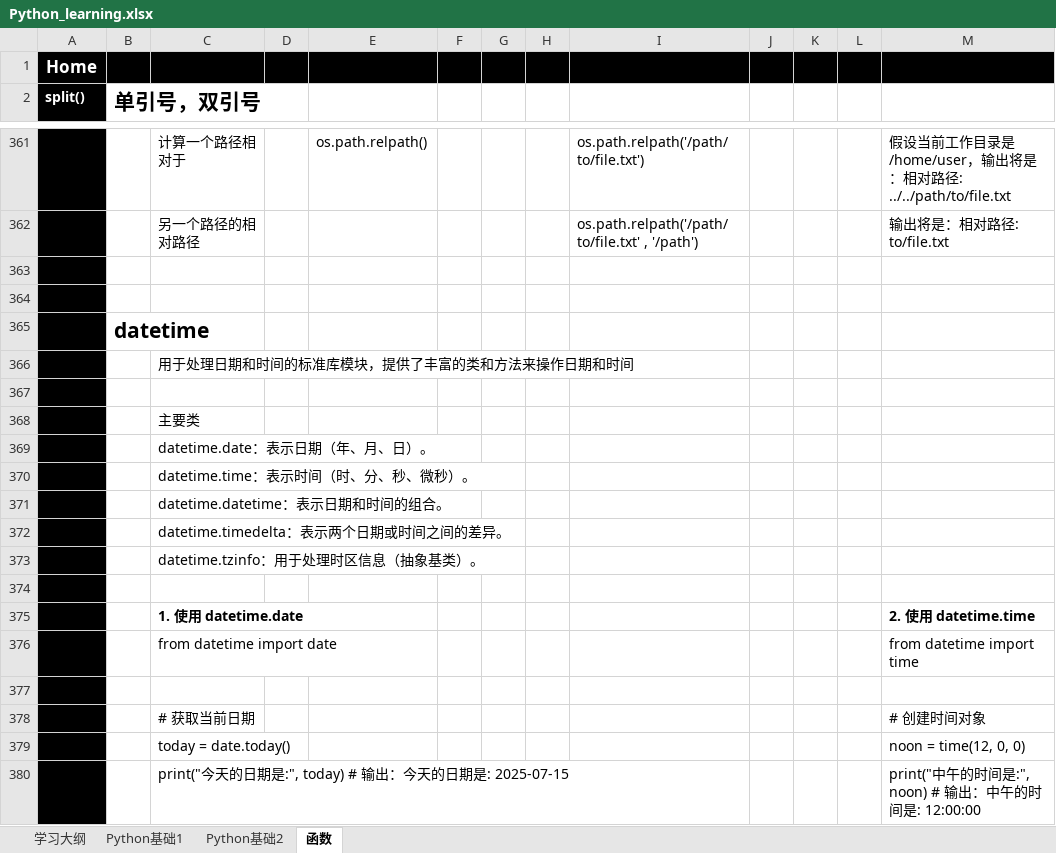
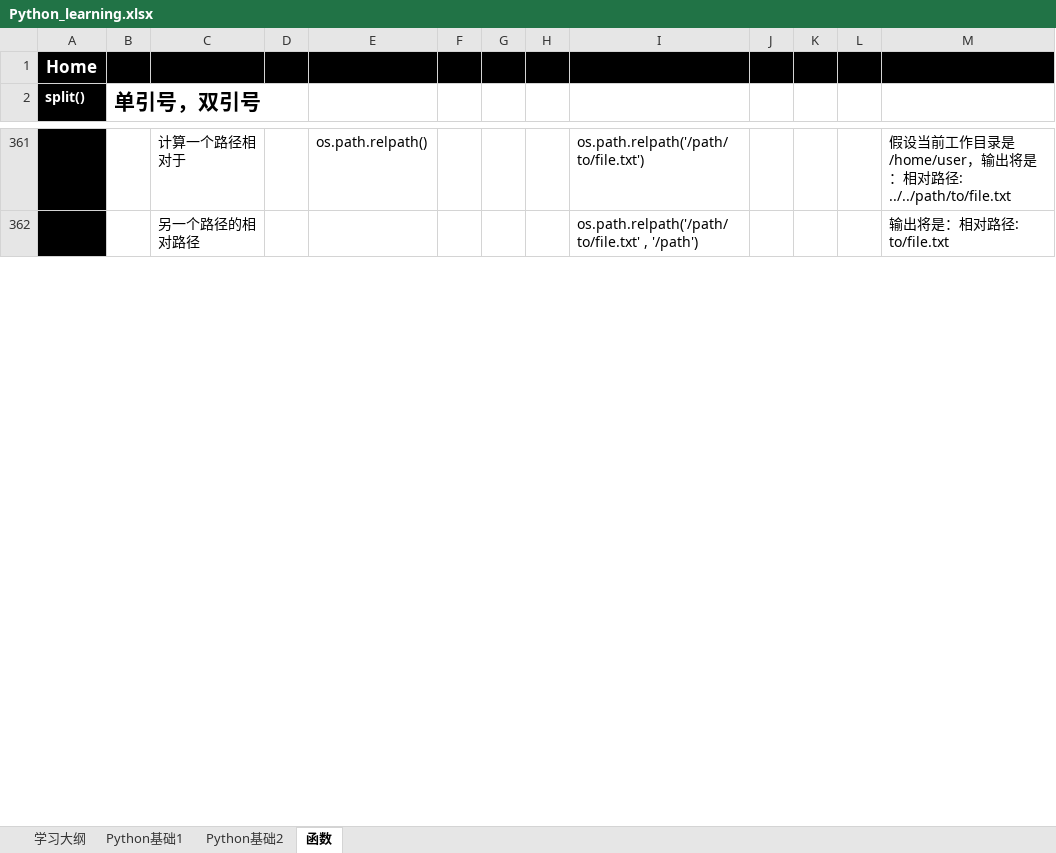
Before and after one commit to suxin-owner/PythonProject, an Excel workbook: Python_learning.xlsx, sheet 函数, drawn as a sheet; only a part is shown, gaps mark what is left out; values as stored, in another font and other column widths than the file's, no borders; removed rows and columns are numbered as before the commit, all else as after; the diff covers the shown part only; the diff names each change by its address in the sheet, - before the commit and + after, or states it on an @@ line.

```diff
--- a/Python_learning.xlsx (sheet 函数)
+++ b/Python_learning.xlsx (sheet 函数)
-row 363: (empty)
-row 364: (empty)
-row 365:  | datetime
-row 366:  |  | 用于处理日期和时间的标准库模块，提供了丰富的类和方法来操作日期和时间
-row 367: (empty)
-row 368:  |  | 主要类
-row 369:  |  | datetime.date：表示日期（年、月、日）。
-row 370:  |  | datetime.time：表示时间（时、分、秒、微秒）。
-row 371:  |  | datetime.datetime：表示日期和时间的组合。
-row 372:  |  | datetime.timedelta：表示两个日期或时间之间的差异。
-row 373:  |  | datetime.tzinfo：用于处理时区信息（抽象基类）。
-row 374: (empty)
-row 375:  |  | 1. 使用 datetime.date |  |  |  |  |  |  |  |  |  | 2. 使用 datetime.time
-row 376:  |  | from datetime import date |  |  |  |  |  |  |  |  |  | from datetime import time
-row 377: (empty)
-row 378:  |  | # 获取当前日期 |  |  |  |  |  |  |  |  |  | # 创建时间对象
-row 379:  |  | today = date.today() |  |  |  |  |  |  |  |  |  | noon = time(12, 0, 0)
-row 380:  |  | print("今天的日期是:", today) # 输出：今天的日期是: 2025-07-15 |  |  |  |  |  |  |  |  |  | print("中午的时间是:", noon) # 输出：中午的时间是: 12:00:00
```
Also changed, not shown: 3 added rows, 85 removed rows and 3 edited cells elsewhere in this sheet, sheet Python基础2, sheet Python基础1, 1 other file.
